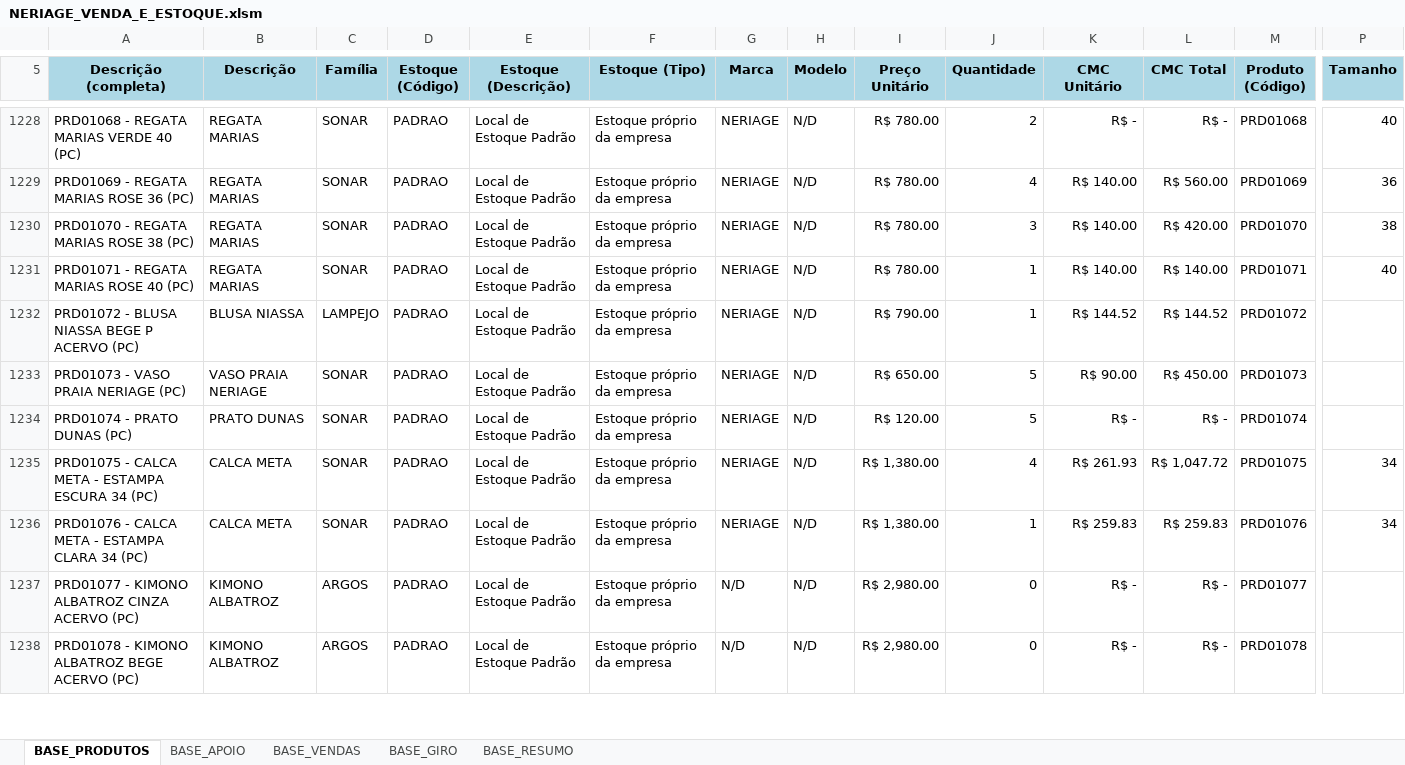
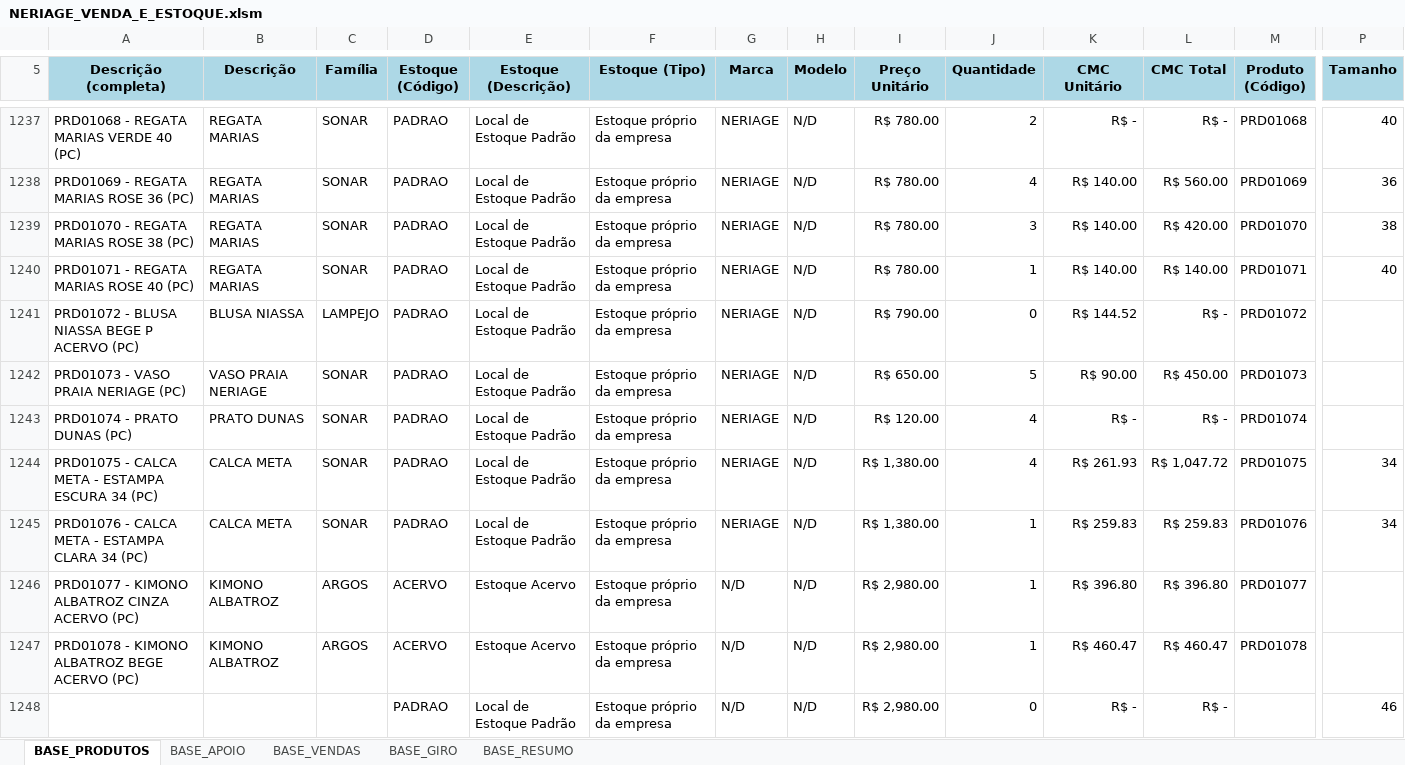
Before and after one commit to ghardoim/working-in-job, an Excel workbook: influir/_bases_/NERIAGE_VENDA_E_ESTOQUE.xlsm, sheet BASE_PRODUTOS, drawn as a sheet; only a part is shown, gaps mark what is left out; values as stored, in another font and other column widths than the file's, no borders; charts and pictures not drawn; addresses are those after the commit; rows hold the shown columns only; the diff covers the shown part only; the diff names each change by its address in the sheet, - before the commit and + after, or states it on an @@ line.

```diff
--- a/influir/_bases_/NERIAGE_VENDA_E_ESTOQUE.xlsm (sheet BASE_PRODUTOS)
+++ b/influir/_bases_/NERIAGE_VENDA_E_ESTOQUE.xlsm (sheet BASE_PRODUTOS)
-J1241 (Quantidade): 1
+J1241 (Quantidade): 0
-L1241 (CMC Total): R$ 144.52
+L1241 (CMC Total): R$ -
-J1243 (Quantidade): 5
+J1243 (Quantidade): 4
-D1246:D1247 (Estoque (Código)): PADRAO
+D1246:D1247 (Estoque (Código)): ACERVO
-E1246:E1247 (Estoque (Descrição)): Local de Estoque Padrão
+E1246:E1247 (Estoque (Descrição)): Estoque Acervo
-J1246:J1247 (Quantidade): 0
+J1246:J1247 (Quantidade): 1
-K1246 (CMC Unitário): R$ -
+K1246 (CMC Unitário): R$ 396.80
-L1246 (CMC Total): R$ -
+L1246 (CMC Total): R$ 396.80
-K1247 (CMC Unitário): R$ -
+K1247 (CMC Unitário): R$ 460.47
-L1247 (CMC Total): R$ -
+L1247 (CMC Total): R$ 460.47
+row 1248:  |  |  | PADRAO | Local de Estoque Padrão | Estoque próprio da empresa | N/D | N/D | R$ 2,980.00 | 0 | R$ - | R$ - |  | 46
```
Also changed, not shown: 44 added rows, 1 removed row and 1143 edited cells elsewhere in this sheet, sheet BASE_GIRO, sheet BASE_APOIO, sheet BASE_VENDAS, hidden cells, 3 other files.
